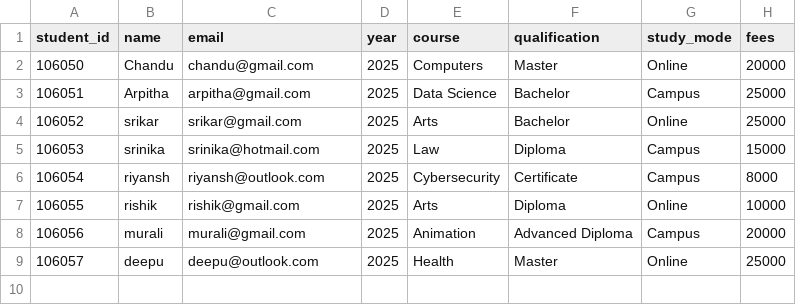
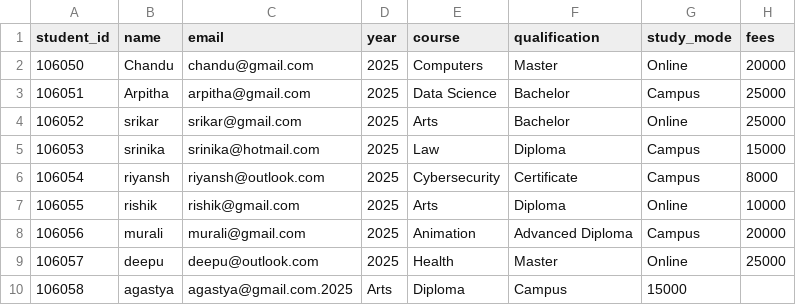
Before and after one commit to arpitha-munagala1/assignment, a CSV file: students.csv, drawn as a sheet.

```diff
--- a/students.csv
+++ b/students.csv
@@ -9 +9,2 @@ student_id,name,email,year,course,qualification,study_mode,fees
 106057,deepu,deepu@outlook.com,2025,Health,Master,Online,25000
+106058,agastya,agastya@gmail.com.2025,Arts,Diploma,Campus,15000
```
Also changed, not shown: 1 other file.
